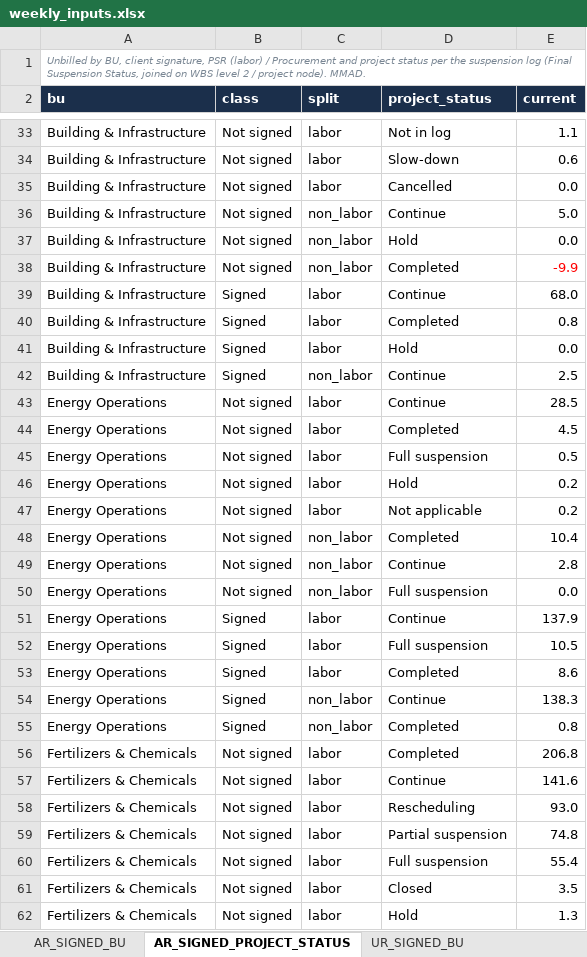
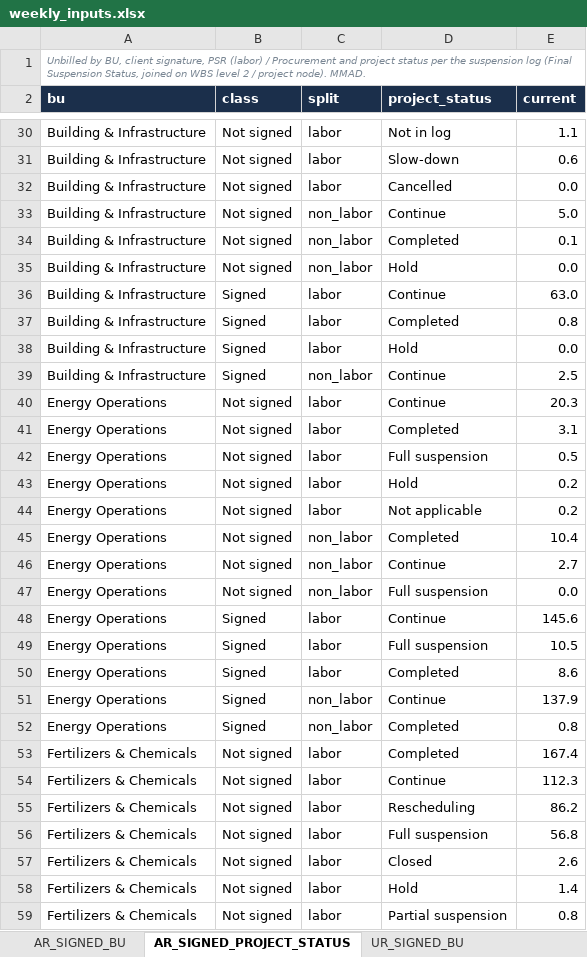
Before and after one commit to cherkaouihassan-art/Skills-Repo, an Excel workbook: weekly-ar-cash-deck/inputs/weekly_inputs.xlsx, sheet AR_SIGNED_PROJECT_STATUS, drawn as a sheet; only a part is shown, gaps mark what is left out; values as stored, in another font and other column widths than the file's, no borders; removed rows and columns are numbered as before the commit, all else as after; the diff covers the shown part only; the diff names each change by its address in the sheet, - before the commit and + after, or states it on an @@ line.

```diff
--- a/weekly-ar-cash-deck/inputs/weekly_inputs.xlsx (sheet AR_SIGNED_PROJECT_STATUS)
+++ b/weekly-ar-cash-deck/inputs/weekly_inputs.xlsx (sheet AR_SIGNED_PROJECT_STATUS)
+row 34: Building & Infrastructure | Not signed | non_labor | Completed | 0.1
-row 38: Building & Infrastructure | Not signed | non_labor | Completed | -9.9
-E36 (current): 68.0
+E36 (current): 63.0
-E40 (current): 28.5
+E40 (current): 20.3
-E41 (current): 4.5
+E41 (current): 3.1
-E46 (current): 2.8
+E46 (current): 2.7
-E48 (current): 137.9
+E48 (current): 145.6
-E51 (current): 138.3
+E51 (current): 137.9
-E53 (current): 206.8
+E53 (current): 167.4
-E54 (current): 141.6
+E54 (current): 112.3
-E55 (current): 93.0
+E55 (current): 86.2
-row 59: Fertilizers & Chemicals | Not signed | labor | Partial suspension | 74.8
-E56 (current): 55.4
+E56 (current): 56.8
-E57 (current): 3.5
+E57 (current): 2.6
-E58 (current): 1.3
+E58 (current): 1.4
+row 59: Fertilizers & Chemicals | Not signed | labor | Partial suspension | 0.8
```
Also changed, not shown: 3 added rows, 8 removed rows, 44 edited cells and cell formats elsewhere in this sheet, sheet AR_BU_DETAIL, sheet AR_BU_PROJECTS, sheet JESA_UNBILLED_BU_STATUS, sheet AR_SIGNED_BU, sheet AR_UNBILLED_STATUS, sheet AR_SIGNED_STATUS, 28 more sheets, 5 other files.
